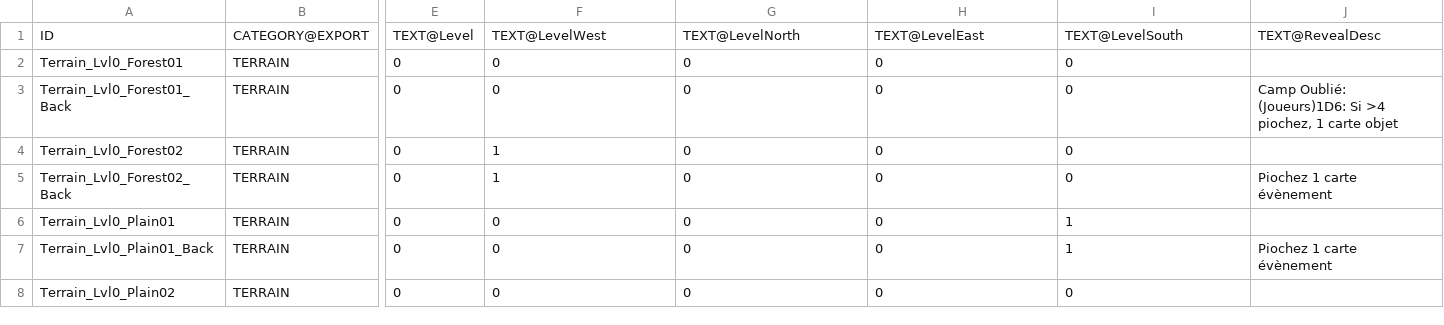
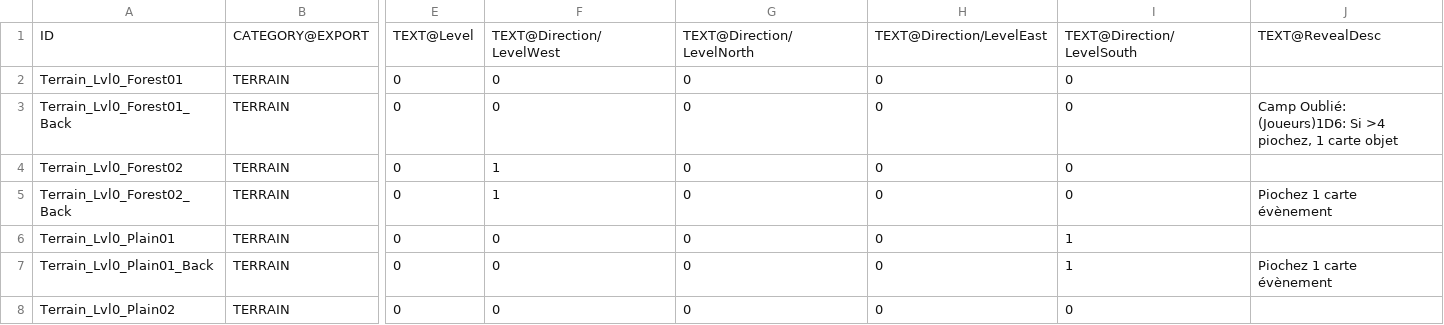
Before and after one commit to SiKCLeR/PhotoshopCardGenerator, a CSV file: Les Mondes d'Olim - Terrain.csv, drawn as a sheet; only a part is shown, gaps mark what is left out; the diff names each change by its address in the sheet, - before the commit and + after, or states it on an @@ line.

```diff
--- a/Les Mondes d'Olim - Terrain.csv
+++ b/Les Mondes d'Olim - Terrain.csv
-F1: TEXT@LevelWest
+F1: TEXT@Direction/LevelWest
-G1: TEXT@LevelNorth
+G1: TEXT@Direction/LevelNorth
-H1: TEXT@LevelEast
+H1: TEXT@Direction/LevelEast
-I1: TEXT@LevelSouth
+I1: TEXT@Direction/LevelSouth
```
Also changed, not shown: 3 other files.
